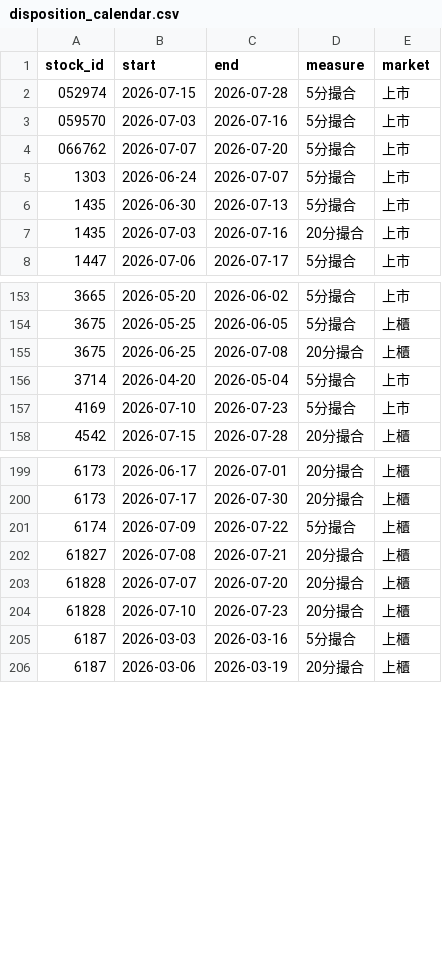
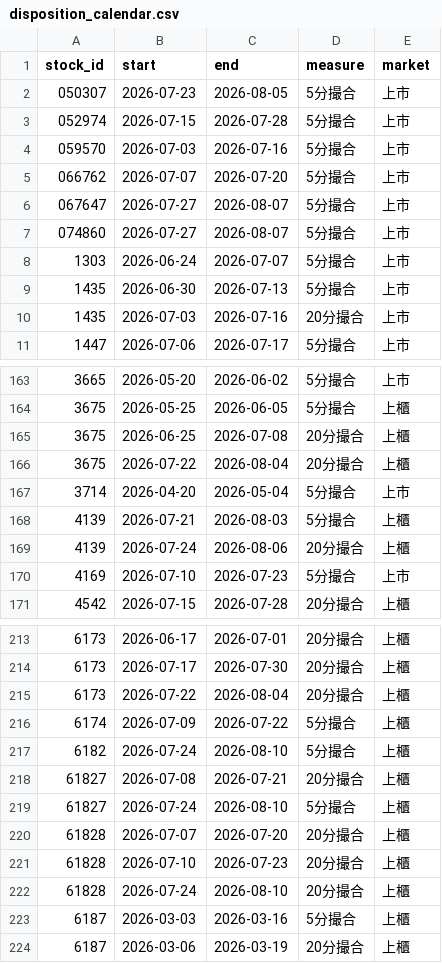
Before and after one commit to dannyfoxkao/tradingdashborad, a CSV file: disposition_calendar.csv, drawn as a sheet; only a part is shown, gaps mark what is left out; the diff covers the shown part only; the diff names each change by its address in the sheet, - before the commit and + after, or states it on an @@ line.

```diff
--- a/disposition_calendar.csv
+++ b/disposition_calendar.csv
+row 2: 050307 | 2026-07-23 | 2026-08-05 | 5分撮合 | 上市
+row 6: 067647 | 2026-07-27 | 2026-08-07 | 5分撮合 | 上市
+row 7: 074860 | 2026-07-27 | 2026-08-07 | 5分撮合 | 上市
+row 166: 3675 | 2026-07-22 | 2026-08-04 | 20分撮合 | 上櫃
+row 168: 4139 | 2026-07-21 | 2026-08-03 | 5分撮合 | 上櫃
+row 169: 4139 | 2026-07-24 | 2026-08-06 | 20分撮合 | 上櫃
+row 215: 6173 | 2026-07-22 | 2026-08-04 | 20分撮合 | 上櫃
+row 217: 6182 | 2026-07-24 | 2026-08-10 | 5分撮合 | 上櫃
+row 219: 61827 | 2026-07-24 | 2026-08-10 | 5分撮合 | 上櫃
+row 222: 61828 | 2026-07-24 | 2026-08-10 | 20分撮合 | 上櫃
```
Also changed, not shown: 19 added rows elsewhere in this file, 1 other file.
